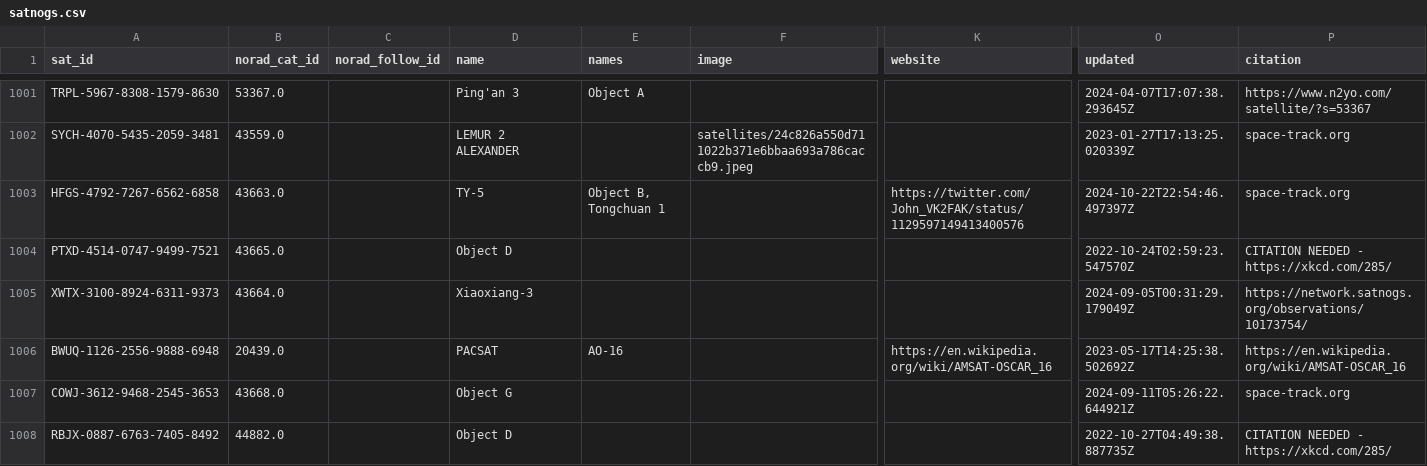
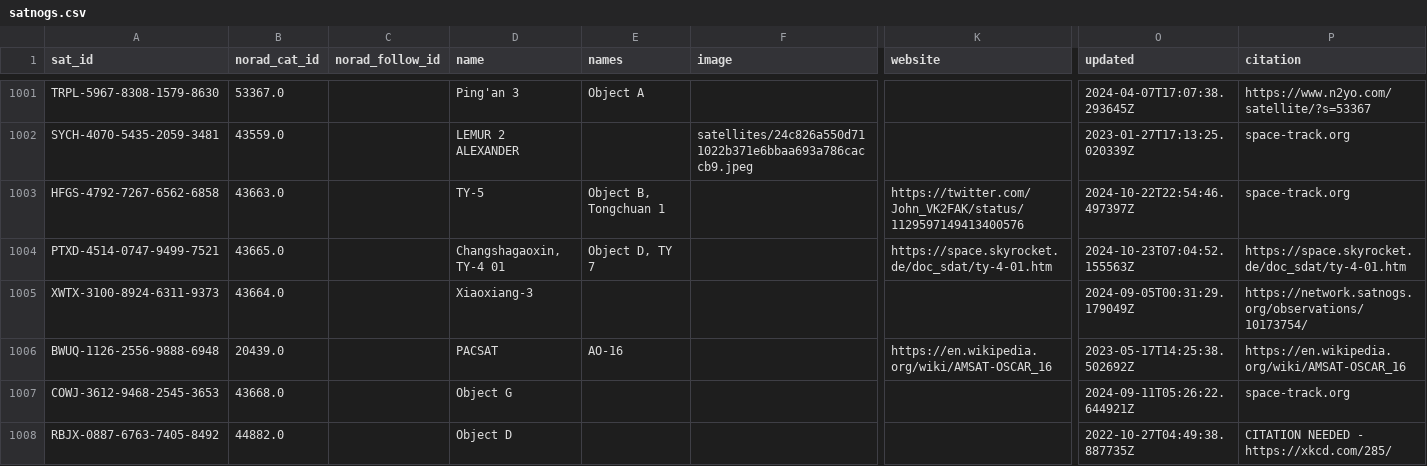
Before and after one commit to muzihuaner/amateur-satellite-database, a CSV file: data/satnogs.csv, drawn as a sheet; only a part is shown, gaps mark what is left out; the diff names each change by its address in the sheet, - before the commit and + after, or states it on an @@ line.

```diff
--- a/data/satnogs.csv
+++ b/data/satnogs.csv
-D1004 (name): Object D
+D1004 (name): Changshagaoxin, TY-4 01
-E1004 (names): (empty)
+E1004 (names): Object D, TY 7
-K1004 (website): (empty)
+K1004 (website): https://space.skyrocket.de/doc_sdat/ty-4-01.htm
-O1004 (updated): 2022-10-24T02:59:23.547570Z
+O1004 (updated): 2024-10-23T07:04:52.155563Z
-P1004 (citation): CITATION NEEDED - https://xkcd.com/285/
+P1004 (citation): https://space.skyrocket.de/doc_sdat/ty-4-01.htm
```
Also changed, not shown: 1 other file.
